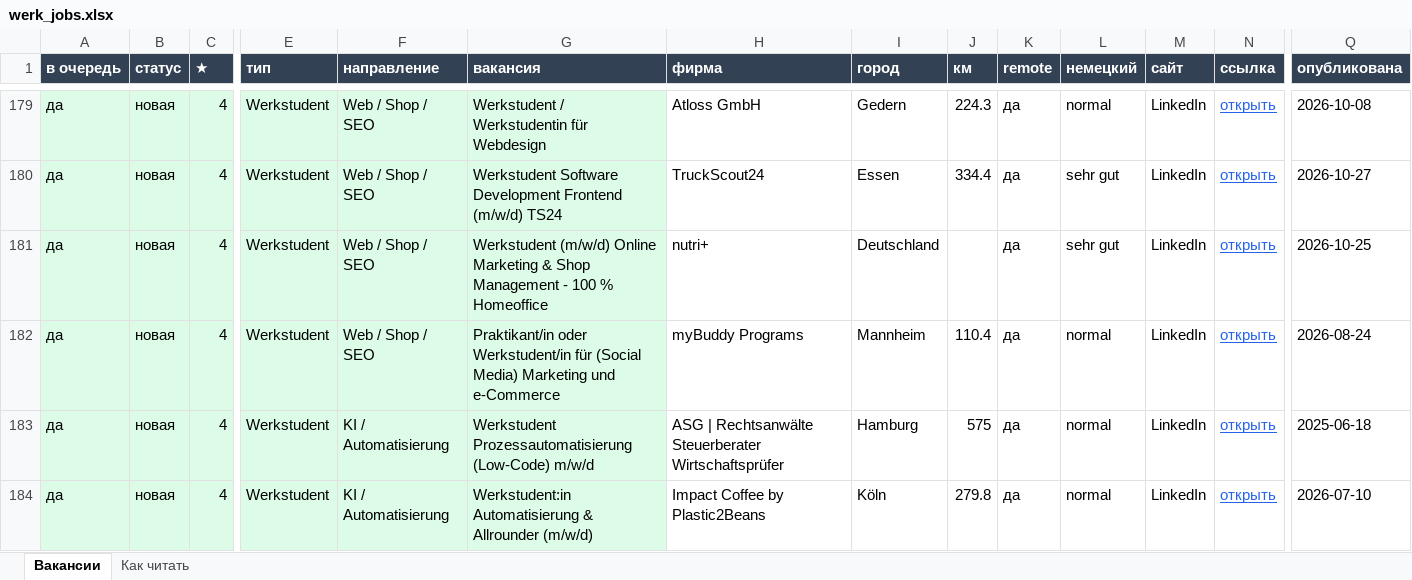
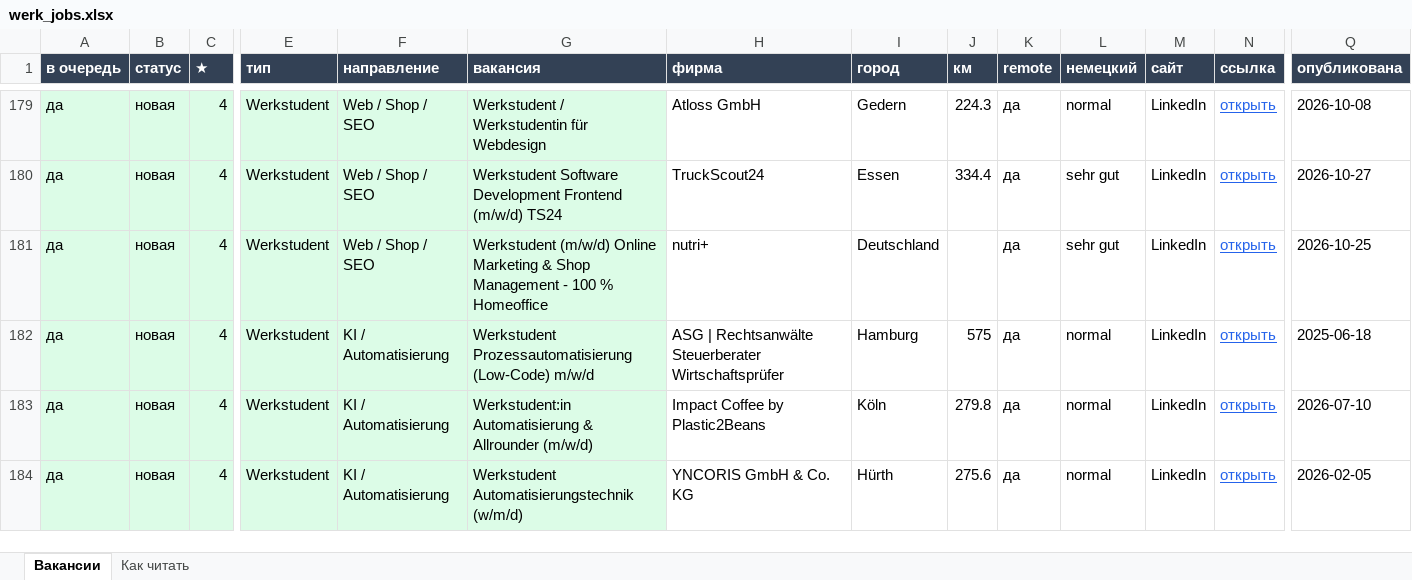
Before and after one commit to Nevrox228/wohnung-og, an Excel workbook: data/werk_jobs.xlsx, sheet Вакансии, drawn as a sheet; only a part is shown, gaps mark what is left out; the shorter side is filled out with more unchanged rows; values as stored, in another font and other column widths than the file's, no borders; removed rows and columns are numbered as before the commit, all else as after; rows hold the shown columns only; the diff covers the shown part only; the diff names each change by its address in the sheet, - before the commit and + after, or states it on an @@ line.

```diff
--- a/data/werk_jobs.xlsx (sheet Вакансии)
+++ b/data/werk_jobs.xlsx (sheet Вакансии)
-row 182: да | новая | 4 | Werkstudent | Web / Shop / SEO | Praktikant/in oder Werkstudent/in für (Social Media) Marketing und e-Commerce | myBuddy Programs | Mannheim | 110.4 | да | normal | LinkedIn | открыть | 2026-08-24
```
Also changed, not shown: 10 added rows, 2 removed rows and 2 edited cells elsewhere in this sheet, data/eltern_jobs.xlsx, data/olya_jobs.xlsx, 10 other files.
